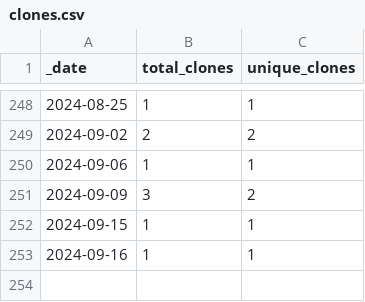
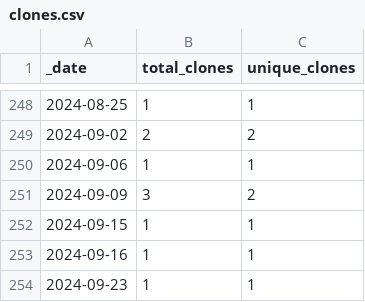
Before and after one commit to HerrNamenlos123/TechnicalSketcher, a CSV file: traffic/clones.csv, drawn as a sheet; only a part is shown, gaps mark what is left out; the diff names each change by its address in the sheet, - before the commit and + after, or states it on an @@ line.

Commit message:
GitHub traffic

```diff
--- a/traffic/clones.csv
+++ b/traffic/clones.csv
+row 254: 2024-09-23 | 1 | 1
```
Also changed, not shown: 1 other file.
